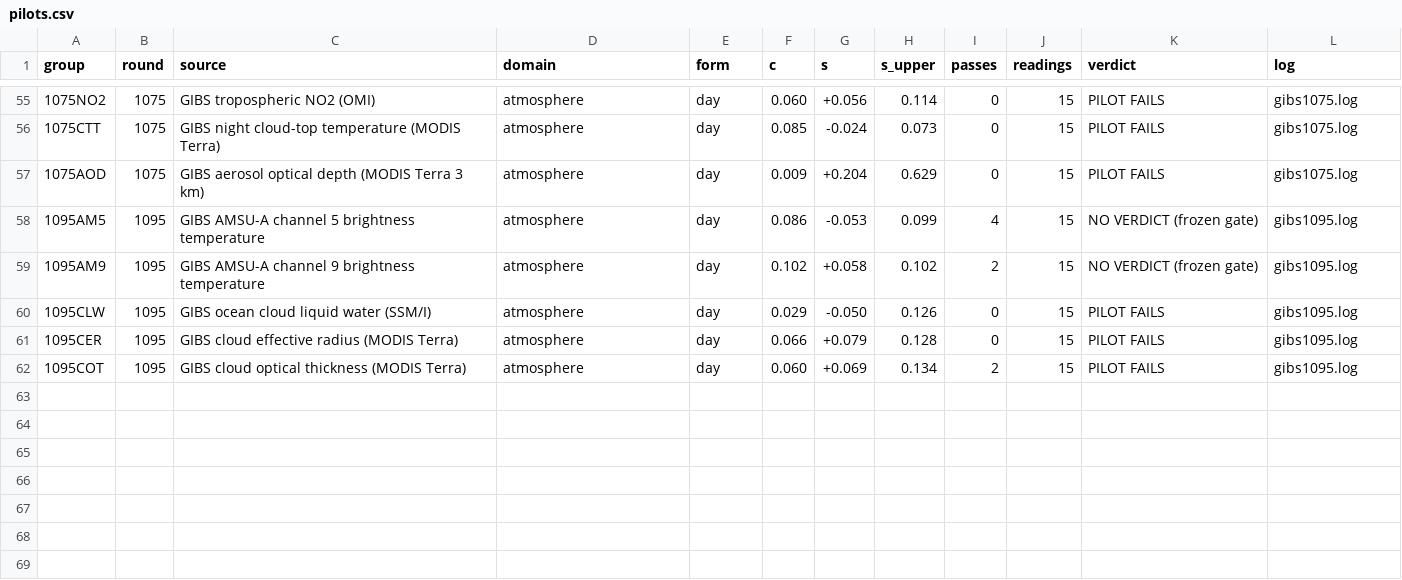
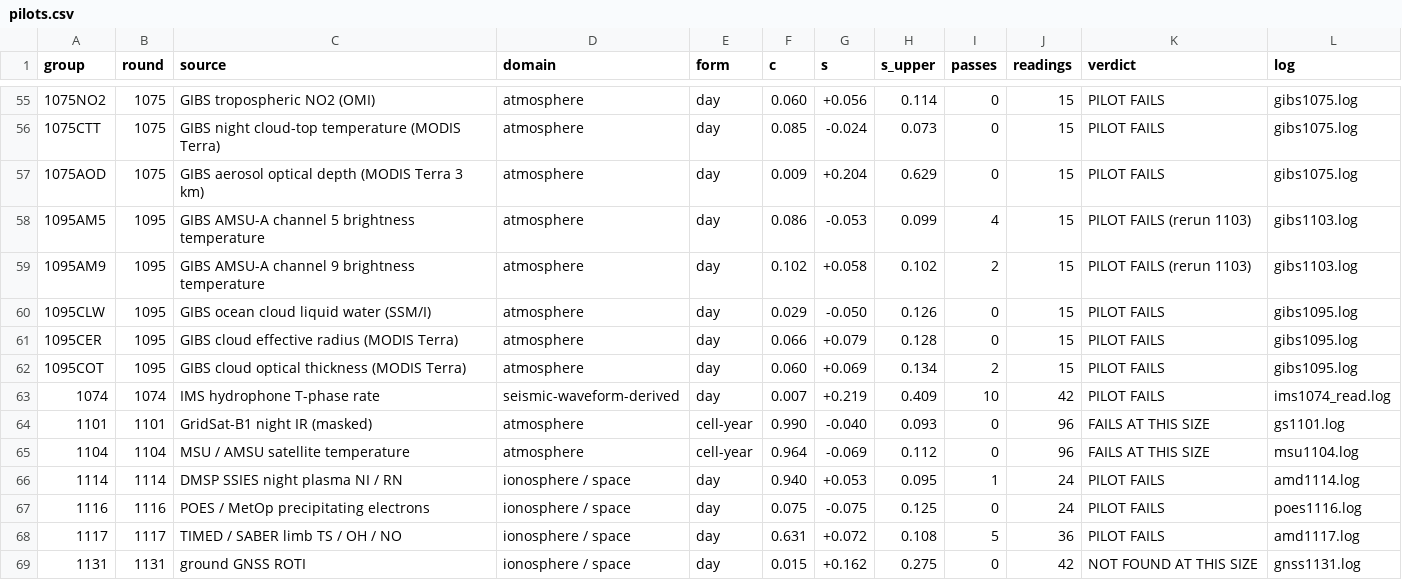
Before and after one commit to yasumorishima/japan-geohazard-monitor, a CSV file: research/sudden_axis/pilots.csv, drawn as a sheet; only a part is shown, gaps mark what is left out.

```diff
--- a/research/sudden_axis/pilots.csv
+++ b/research/sudden_axis/pilots.csv
@@ -57,4 +57,4 @@ group,round,source,domain,form,c,s,s_upper,passes,readings,verdict,log
 1075AOD,1075,GIBS aerosol optical depth (MODIS Terra 3 km),atmosphere,day,0.009,+0.204,0.629,0,15,PILOT FAILS,gibs1075.log
-1095AM5,1095,GIBS AMSU-A channel 5 brightness temperature,atmosphere,day,0.086,-0.053,0.099,4,15,NO VERDICT (frozen gate),gibs1095.log
-1095AM9,1095,GIBS AMSU-A channel 9 brightness temperature,atmosphere,day,0.102,+0.058,0.102,2,15,NO VERDICT (frozen gate),gibs1095.log
+1095AM5,1095,GIBS AMSU-A channel 5 brightness temperature,atmosphere,day,0.086,-0.053,0.099,4,15,PILOT FAILS (rerun 1103),gibs1103.log
+1095AM9,1095,GIBS AMSU-A channel 9 brightness temperature,atmosphere,day,0.102,+0.058,0.102,2,15,PILOT FAILS (rerun 1103),gibs1103.log
 1095CLW,1095,GIBS ocean cloud liquid water (SSM/I),atmosphere,day,0.029,-0.050,0.126,0,15,PILOT FAILS,gibs1095.log
@@ -62 +62,8 @@ group,round,source,domain,form,c,s,s_upper,passes,readings,verdict,log
 1095COT,1095,GIBS cloud optical thickness (MODIS Terra),atmosphere,day,0.060,+0.069,0.134,2,15,PILOT FAILS,gibs1095.log
+1074,1074,IMS hydrophone T-phase rate,seismic-waveform-derived,day,0.007,+0.219,0.409,10,42,PILOT FAILS,ims1074_read.log
+1101,1101,GridSat-B1 night IR (masked),atmosphere,cell-year,0.990,-0.040,0.093,0,96,FAILS AT THIS SIZE,gs1101.log
+1104,1104,MSU / AMSU satellite temperature,atmosphere,cell-year,0.964,-0.069,0.112,0,96,FAILS AT THIS SIZE,msu1104.log
+1114,1114,DMSP SSIES night plasma NI / RN,ionosphere / space,day,0.940,+0.053,0.095,1,24,PILOT FAILS,amd1114.log
+1116,1116,POES / MetOp precipitating electrons,ionosphere / space,day,0.075,-0.075,0.125,0,24,PILOT FAILS,poes1116.log
+1117,1117,TIMED / SABER limb TS / OH / NO,ionosphere / space,day,0.631,+0.072,0.108,5,36,PILOT FAILS,amd1117.log
+1131,1131,ground GNSS ROTI,ionosphere / space,day,0.015,+0.162,0.275,0,42,NOT FOUND AT THIS SIZE,gnss1131.log
```
Also changed, not shown: 3 other files.
